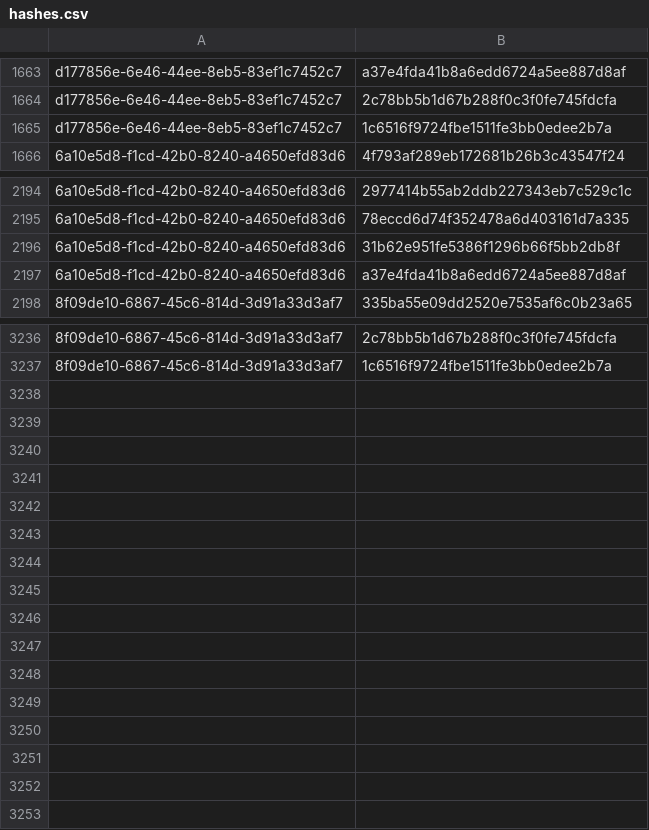
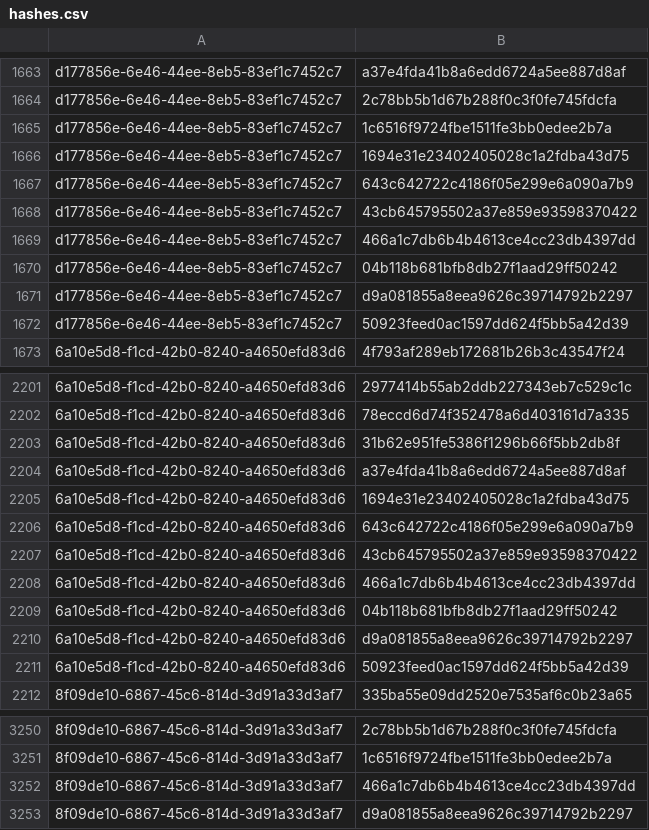
Before and after one commit to RedBlue232/threat-feed-publisher, a CSV file: misp-feed/hashes.csv, drawn as a sheet; only a part is shown, gaps mark what is left out.

Commit message:
chore(misp): refresh feed (3 events) [2026-08-30T01:30Z]

```diff
--- a/misp-feed/hashes.csv
+++ b/misp-feed/hashes.csv
@@ -1665,2 +1665,9 @@ d177856e-6e46-44ee-8eb5-83ef1c7452c7,2c78bb5b1d67b288f0c3f0fe745fdcfa
 d177856e-6e46-44ee-8eb5-83ef1c7452c7,1c6516f9724fbe1511fe3bb0edee2b7a
+d177856e-6e46-44ee-8eb5-83ef1c7452c7,1694e31e23402405028c1a2fdba43d75
+d177856e-6e46-44ee-8eb5-83ef1c7452c7,643c642722c4186f05e299e6a090a7b9
+d177856e-6e46-44ee-8eb5-83ef1c7452c7,43cb645795502a37e859e93598370422
+d177856e-6e46-44ee-8eb5-83ef1c7452c7,466a1c7db6b4b4613ce4cc23db4397dd
+d177856e-6e46-44ee-8eb5-83ef1c7452c7,04b118b681bfb8db27f1aad29ff50242
+d177856e-6e46-44ee-8eb5-83ef1c7452c7,d9a081855a8eea9626c39714792b2297
+d177856e-6e46-44ee-8eb5-83ef1c7452c7,50923feed0ac1597dd624f5bb5a42d39
 6a10e5d8-f1cd-42b0-8240-a4650efd83d6,4f793af289eb172681b26b3c43547f24
@@ -2197,2 +2204,9 @@ d177856e-6e46-44ee-8eb5-83ef1c7452c7,1c6516f9724fbe1511fe3bb0edee2b7a
 6a10e5d8-f1cd-42b0-8240-a4650efd83d6,a37e4fda41b8a6edd6724a5ee887d8af
+6a10e5d8-f1cd-42b0-8240-a4650efd83d6,1694e31e23402405028c1a2fdba43d75
+6a10e5d8-f1cd-42b0-8240-a4650efd83d6,643c642722c4186f05e299e6a090a7b9
+6a10e5d8-f1cd-42b0-8240-a4650efd83d6,43cb645795502a37e859e93598370422
+6a10e5d8-f1cd-42b0-8240-a4650efd83d6,466a1c7db6b4b4613ce4cc23db4397dd
+6a10e5d8-f1cd-42b0-8240-a4650efd83d6,04b118b681bfb8db27f1aad29ff50242
+6a10e5d8-f1cd-42b0-8240-a4650efd83d6,d9a081855a8eea9626c39714792b2297
+6a10e5d8-f1cd-42b0-8240-a4650efd83d6,50923feed0ac1597dd624f5bb5a42d39
 8f09de10-6867-45c6-814d-3d91a33d3af7,335ba55e09dd2520e7535af6c0b23a65
@@ -3237 +3251,3 @@ d177856e-6e46-44ee-8eb5-83ef1c7452c7,1c6516f9724fbe1511fe3bb0edee2b7a
 8f09de10-6867-45c6-814d-3d91a33d3af7,1c6516f9724fbe1511fe3bb0edee2b7a
+8f09de10-6867-45c6-814d-3d91a33d3af7,466a1c7db6b4b4613ce4cc23db4397dd
+8f09de10-6867-45c6-814d-3d91a33d3af7,d9a081855a8eea9626c39714792b2297
```
Also changed, not shown: 4 other files.
